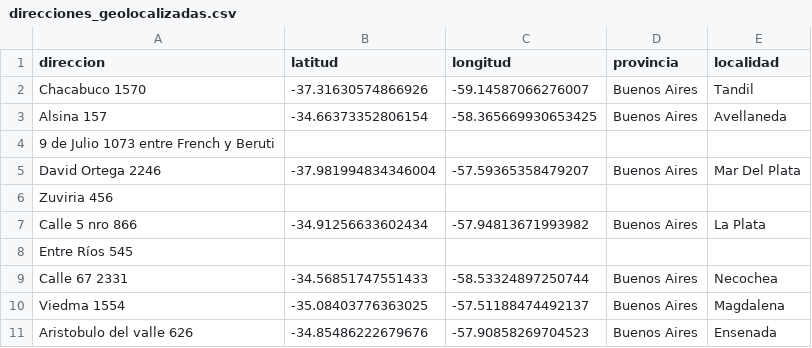
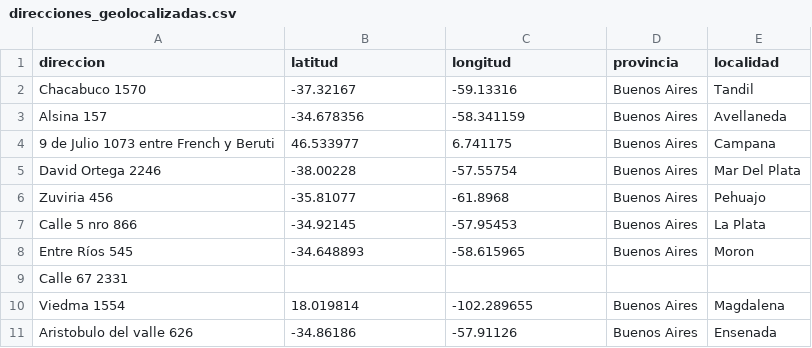
Before and after one commit to cientopolis/OVS-caminero, a CSV file: direcciones_geolocalizadas.csv, drawn as a sheet.

Commit message:
update

```diff
--- a/direcciones_geolocalizadas.csv
+++ b/direcciones_geolocalizadas.csv
@@ -1,11 +1,11 @@
 direccion,latitud,longitud,provincia,localidad
-Chacabuco 1570,-37.31630574866926,-59.14587066276007,Buenos Aires,Tandil
-Alsina 157,-34.66373352806154,-58.365669930653425,Buenos Aires,Avellaneda
-9 de Julio 1073 entre French y Beruti,,,,
-David Ortega 2246,-37.981994834346004,-57.59365358479207,Buenos Aires,Mar Del Plata
-Zuviria 456,,,,
-Calle 5 nro 866,-34.91256633602434,-57.94813671993982,Buenos Aires,La Plata
-Entre Ríos 545 ,,,,
-Calle 67 2331,-34.56851747551433,-58.53324897250744,Buenos Aires,Necochea
-Viedma 1554,-35.08403776363025,-57.51188474492137,Buenos Aires,Magdalena
-Aristobulo del valle 626,-34.85486222679676,-57.90858269704523,Buenos Aires,Ensenada
+Chacabuco 1570,-37.32167,-59.13316,Buenos Aires,Tandil
+Alsina 157,-34.678356,-58.341159,Buenos Aires,Avellaneda
+9 de Julio 1073 entre French y Beruti,46.533977,6.741175,Buenos Aires,Campana
+David Ortega 2246,-38.00228,-57.55754,Buenos Aires,Mar Del Plata
+Zuviria 456,-35.81077,-61.8968,Buenos Aires,Pehuajo
+Calle 5 nro 866,-34.92145,-57.95453,Buenos Aires,La Plata
+Entre Ríos 545 ,-34.648893,-58.615965,Buenos Aires,Moron
+Calle 67 2331,,,,
+Viedma 1554,18.019814,-102.289655,Buenos Aires,Magdalena
+Aristobulo del valle 626,-34.86186,-57.91126,Buenos Aires,Ensenada
```
